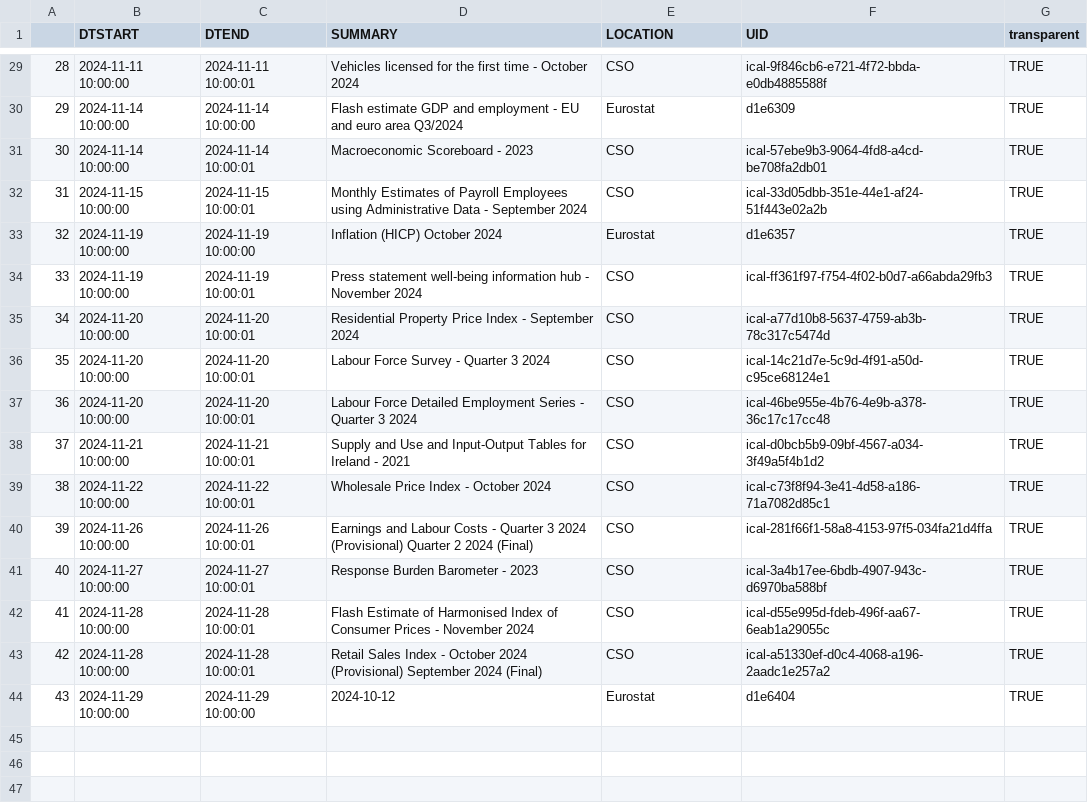
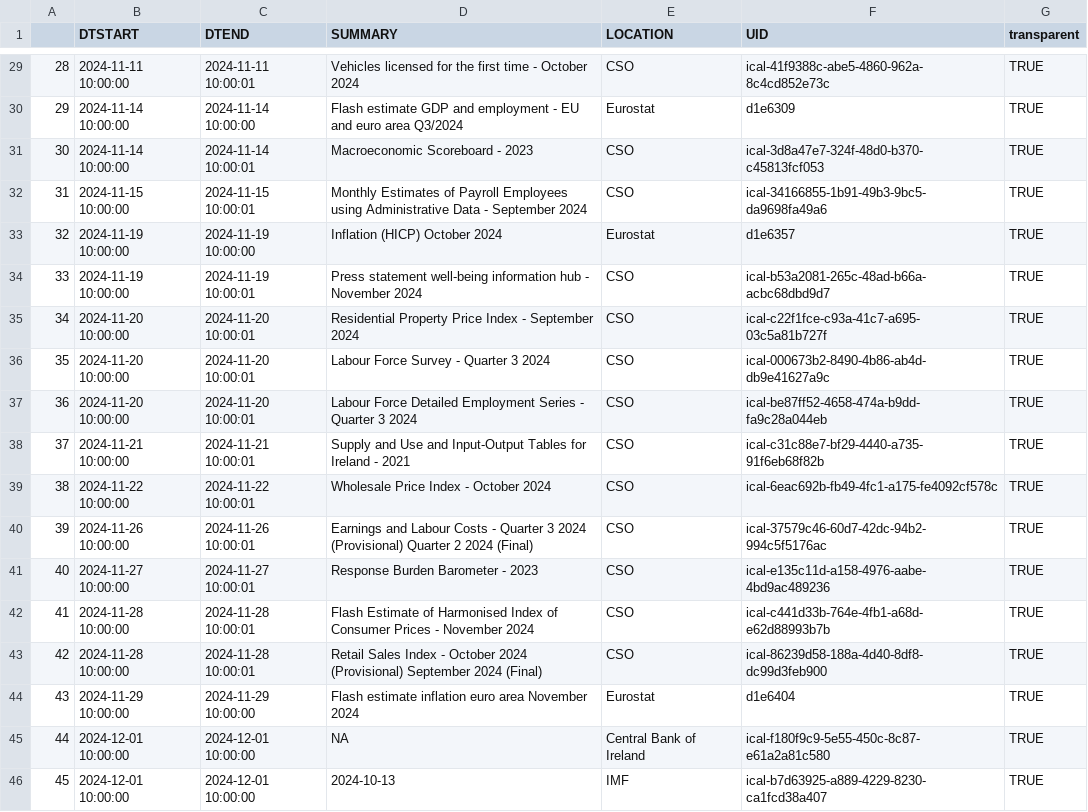
Before and after one commit to mflanagan201/gcal_auto, a CSV file: ECON_CAL.CSV, drawn as a sheet; only a part is shown, gaps mark what is left out; the diff covers the shown part only.

```diff
--- a/ECON_CAL.CSV
+++ b/ECON_CAL.CSV
@@ -29,16 +29,18 @@
-"28","2024-11-11 10:00:00","2024-11-11 10:00:01","Vehicles licensed for the first time -  October 2024","CSO","ical-9f846cb6-e721-4f72-bbda-e0db4885588f","TRUE"
+"28","2024-11-11 10:00:00","2024-11-11 10:00:01","Vehicles licensed for the first time -  October 2024","CSO","ical-41f9388c-abe5-4860-962a-8c4cd852e73c","TRUE"
 "29","2024-11-14 10:00:00","2024-11-14 10:00:00","Flash estimate GDP and employment - EU and euro area Q3/2024","Eurostat","d1e6309","TRUE"
-"30","2024-11-14 10:00:00","2024-11-14 10:00:01","Macroeconomic Scoreboard -  2023","CSO","ical-57ebe9b3-9064-4fd8-a4cd-be708fa2db01","TRUE"
-"31","2024-11-15 10:00:00","2024-11-15 10:00:01","Monthly Estimates of Payroll Employees using Administrative Data -  September 2024","CSO","ical-33d05dbb-351e-44e1-af24-51f443e02a2b","TRUE"
+"30","2024-11-14 10:00:00","2024-11-14 10:00:01","Macroeconomic Scoreboard -  2023","CSO","ical-3d8a47e7-324f-48d0-b370-c45813fcf053","TRUE"
+"31","2024-11-15 10:00:00","2024-11-15 10:00:01","Monthly Estimates of Payroll Employees using Administrative Data -  September 2024","CSO","ical-34166855-1b91-49b3-9bc5-da9698fa49a6","TRUE"
 "32","2024-11-19 10:00:00","2024-11-19 10:00:00","Inflation (HICP) October 2024","Eurostat","d1e6357","TRUE"
-"33","2024-11-19 10:00:00","2024-11-19 10:00:01","Press statement well-being information hub -  November 2024","CSO","ical-ff361f97-f754-4f02-b0d7-a66abda29fb3","TRUE"
-"34","2024-11-20 10:00:00","2024-11-20 10:00:01","Residential Property Price Index -  September 2024","CSO","ical-a77d10b8-5637-4759-ab3b-78c317c5474d","TRUE"
-"35","2024-11-20 10:00:00","2024-11-20 10:00:01","Labour Force Survey -  Quarter 3 2024","CSO","ical-14c21d7e-5c9d-4f91-a50d-c95ce68124e1","TRUE"
-"36","2024-11-20 10:00:00","2024-11-20 10:00:01","Labour Force Detailed Employment Series -  Quarter 3 2024","CSO","ical-46be955e-4b76-4e9b-a378-36c17c17cc48","TRUE"
-"37","2024-11-21 10:00:00","2024-11-21 10:00:01","Supply and Use and Input-Output Tables for Ireland -  2021","CSO","ical-d0bcb5b9-09bf-4567-a034-3f49a5f4b1d2","TRUE"
-"38","2024-11-22 10:00:00","2024-11-22 10:00:01","Wholesale Price Index -  October 2024","CSO","ical-c73f8f94-3e41-4d58-a186-71a7082d85c1","TRUE"
-"39","2024-11-26 10:00:00","2024-11-26 10:00:01","Earnings and Labour Costs -  Quarter 3 2024 (Provisional) Quarter 2 2024 (Final)","CSO","ical-281f66f1-58a8-4153-97f5-034fa21d4ffa","TRUE"
-"40","2024-11-27 10:00:00","2024-11-27 10:00:01","Response Burden Barometer -  2023","CSO","ical-3a4b17ee-6bdb-4907-943c-d6970ba588bf","TRUE"
-"41","2024-11-28 10:00:00","2024-11-28 10:00:01","Flash Estimate of Harmonised Index of Consumer Prices -  November 2024","CSO","ical-d55e995d-fdeb-496f-aa67-6eab1a29055c","TRUE"
-"42","2024-11-28 10:00:00","2024-11-28 10:00:01","Retail Sales Index -  October 2024 (Provisional) September 2024 (Final)","CSO","ical-a51330ef-d0c4-4068-a196-2aadc1e257a2","TRUE"
-"43","2024-11-29 10:00:00","2024-11-29 10:00:00","2024-10-12","Eurostat","d1e6404","TRUE"
+"33","2024-11-19 10:00:00","2024-11-19 10:00:01","Press statement well-being information hub -  November 2024","CSO","ical-b53a2081-265c-48ad-b66a-acbc68dbd9d7","TRUE"
+"34","2024-11-20 10:00:00","2024-11-20 10:00:01","Residential Property Price Index -  September 2024","CSO","ical-c22f1fce-c93a-41c7-a695-03c5a81b727f","TRUE"
+"35","2024-11-20 10:00:00","2024-11-20 10:00:01","Labour Force Survey -  Quarter 3 2024","CSO","ical-000673b2-8490-4b86-ab4d-db9e41627a9c","TRUE"
+"36","2024-11-20 10:00:00","2024-11-20 10:00:01","Labour Force Detailed Employment Series -  Quarter 3 2024","CSO","ical-be87ff52-4658-474a-b9dd-fa9c28a044eb","TRUE"
+"37","2024-11-21 10:00:00","2024-11-21 10:00:01","Supply and Use and Input-Output Tables for Ireland -  2021","CSO","ical-c31c88e7-bf29-4440-a735-91f6eb68f82b","TRUE"
+"38","2024-11-22 10:00:00","2024-11-22 10:00:01","Wholesale Price Index -  October 2024","CSO","ical-6eac692b-fb49-4fc1-a175-fe4092cf578c","TRUE"
+"39","2024-11-26 10:00:00","2024-11-26 10:00:01","Earnings and Labour Costs -  Quarter 3 2024 (Provisional) Quarter 2 2024 (Final)","CSO","ical-37579c46-60d7-42dc-94b2-994c5f5176ac","TRUE"
+"40","2024-11-27 10:00:00","2024-11-27 10:00:01","Response Burden Barometer -  2023","CSO","ical-e135c11d-a158-4976-aabe-4bd9ac489236","TRUE"
+"41","2024-11-28 10:00:00","2024-11-28 10:00:01","Flash Estimate of Harmonised Index of Consumer Prices -  November 2024","CSO","ical-c441d33b-764e-4fb1-a68d-e62d88993b7b","TRUE"
+"42","2024-11-28 10:00:00","2024-11-28 10:00:01","Retail Sales Index -  October 2024 (Provisional) September 2024 (Final)","CSO","ical-86239d58-188a-4d40-8df8-dc99d3feb900","TRUE"
+"43","2024-11-29 10:00:00","2024-11-29 10:00:00","Flash estimate inflation euro area November 2024","Eurostat","d1e6404","TRUE"
+"44","2024-12-01 10:00:00","2024-12-01 10:00:00","NA","Central Bank of Ireland","ical-f180f9c9-5e55-450c-8c87-e61a2a81c580","TRUE"
+"45","2024-12-01 10:00:00","2024-12-01 10:00:00","2024-10-13","IMF","ical-b7d63925-a889-4229-8230-ca1fcd38a407","TRUE"
```
Also changed, not shown: 22 edited cells elsewhere in this file.
